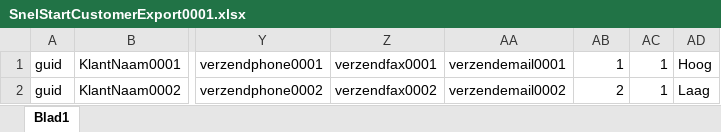
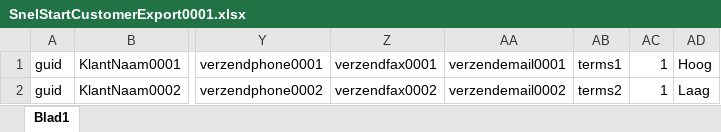
Before and after one commit to jan438/GnuCash-2.6.5-importer, an Excel workbook: SnelStartCustomerExport0001.xlsx, sheet Blad1, drawn as a sheet; only a part is shown, gaps mark what is left out; values as stored, in another font and other column widths than the file's, no borders; the diff names each change by its address in the sheet, - before the commit and + after, or states it on an @@ line.

Commit message:
Terms fixed for customers

```diff
--- a/SnelStartCustomerExport0001.xlsx (sheet Blad1)
+++ b/SnelStartCustomerExport0001.xlsx (sheet Blad1)
-AB1: 1
+AB1: terms1
-AB2: 2
+AB2: terms2
```
Also changed, not shown: SnelStartTermsExport0001.xlsx, SnelStartVendorExport0001.xlsx, 5 other files.
